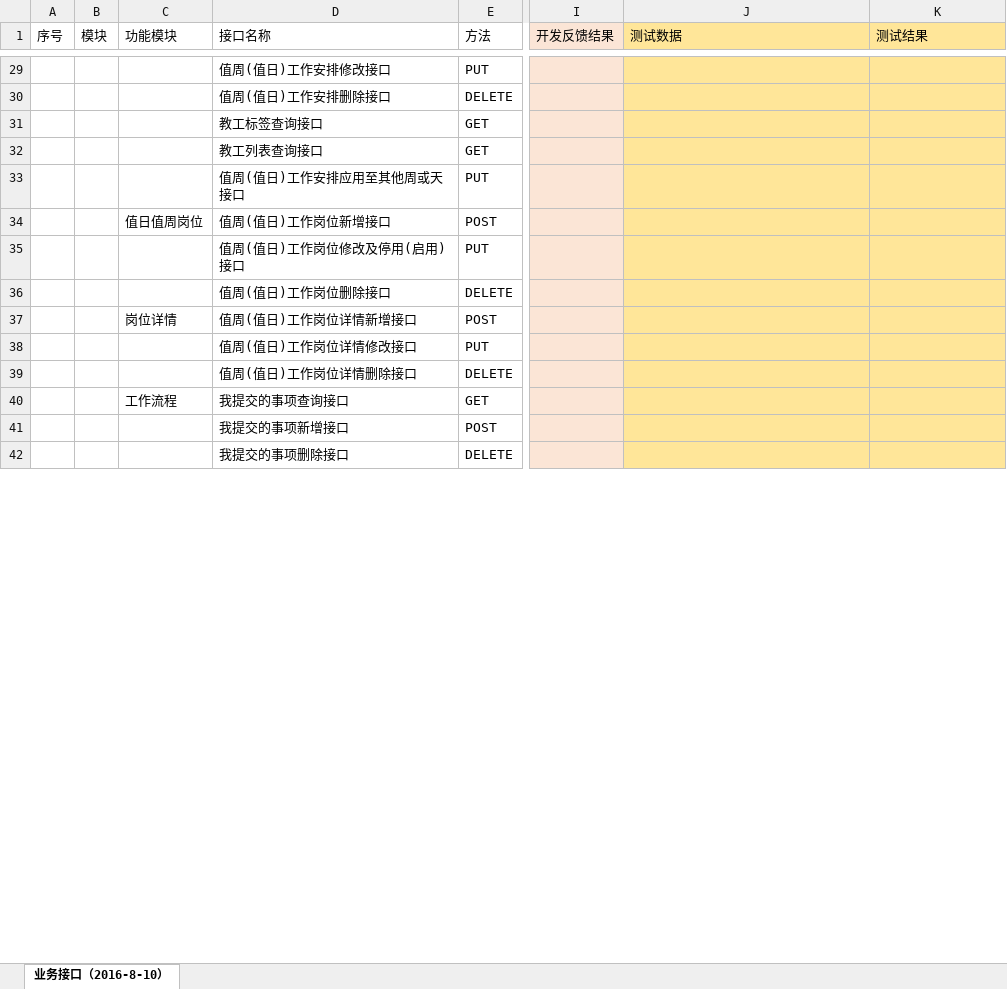
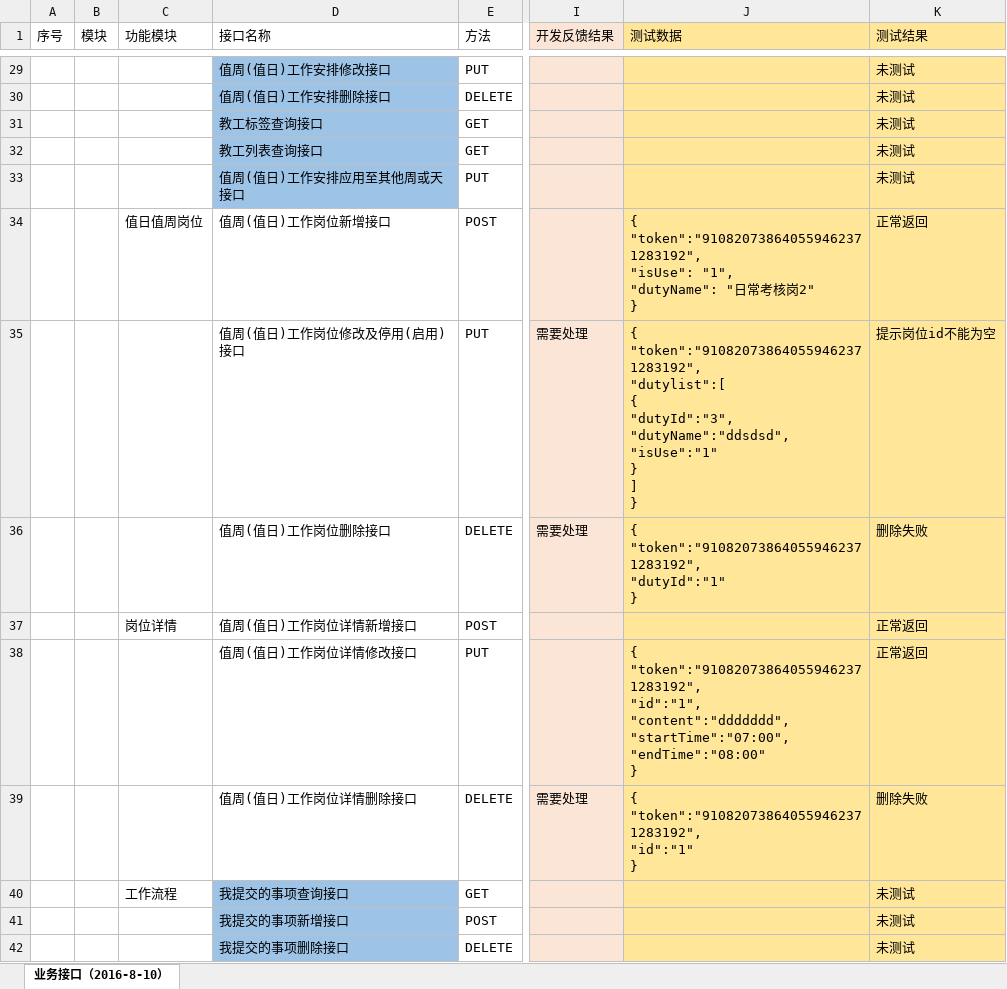
Before and after one commit to cnsuhao/ishome-taocode, an Excel workbook: biz/MC-MSC-Web/qxy接口定义文档2016-8-8/【千校云】bug列表.xlsx, sheet 业务接口（2016-8-10）, drawn as a sheet; only a part is shown, gaps mark what is left out; values as stored, in another font and other column widths than the file's, no borders; ↵ is a line break in a cell; the diff covers the shown part only; the diff names each change by its address in the sheet, - before the commit and + after, or states it on an @@ line.

```diff
--- a/biz/MC-MSC-Web/qxy接口定义文档2016-8-8/【千校云】bug列表.xlsx (sheet 业务接口（2016-8-10）)
+++ b/biz/MC-MSC-Web/qxy接口定义文档2016-8-8/【千校云】bug列表.xlsx (sheet 业务接口（2016-8-10）)
-D29:D33 fill: none
+D29:D33 fill: #9DC3E6
-K29:K33 (测试结果): (empty)
+K29:K33 (测试结果): 未测试
-J34 (测试数据): (empty)
+J34 (测试数据): { ↵ "token":"910820738640559462371283192", ↵ "isUse": "1", ↵ "dutyName": "日常考核岗2" ↵ }
-K34 (测试结果): (empty)
+K34 (测试结果): 正常返回
-I35:I36 (开发反馈结果): (empty)
+I35:I36 (开发反馈结果): 需要处理
-J35 (测试数据): (empty)
+J35 (测试数据): { ↵ "token":"910820738640559462371283192", ↵ "dutylist":[ ↵ { ↵ "dutyId":"3", ↵ "dutyName":"ddsdsd", ↵ "isUse":"1" ↵ } ↵ ] ↵ }
-K35 (测试结果): (empty)
+K35 (测试结果): 提示岗位id不能为空
-J36 (测试数据): (empty)
+J36 (测试数据): { ↵ "token":"910820738640559462371283192", ↵ "dutyId":"1" ↵ }
-K36 (测试结果): (empty)
+K36 (测试结果): 删除失败
-K37:K38 (测试结果): (empty)
+K37:K38 (测试结果): 正常返回
-J38 (测试数据): (empty)
+J38 (测试数据): { ↵ "token":"910820738640559462371283192", ↵ "id":"1", ↵ "content":"ddddddd", ↵ "startTime":"07:00", ↵ "endTime":"08:00" ↵ }
-I39 (开发反馈结果): (empty)
+I39 (开发反馈结果): 需要处理
-J39 (测试数据): (empty)
+J39 (测试数据): { ↵ "token":"910820738640559462371283192", ↵ "id":"1" ↵ }
-K39 (测试结果): (empty)
+K39 (测试结果): 删除失败
-D40:D42 fill: none
+D40:D42 fill: #9DC3E6
-K40:K42 (测试结果): (empty)
+K40:K42 (测试结果): 未测试
```
Also changed, not shown: 160 edited cells and cell formats elsewhere in this sheet, 5 other files.
